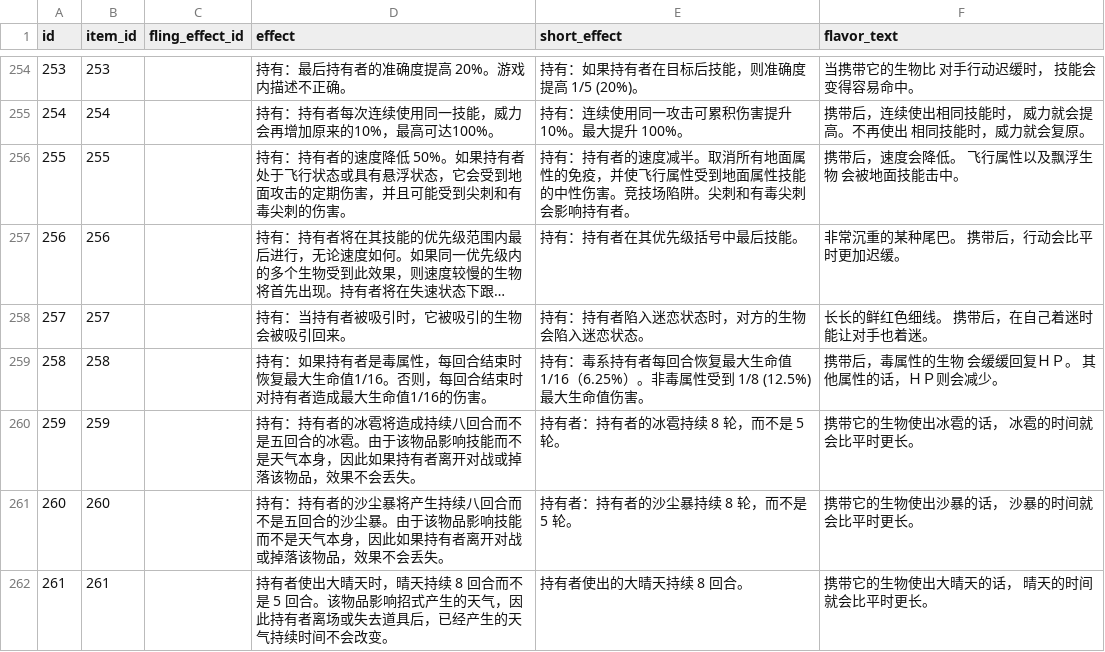
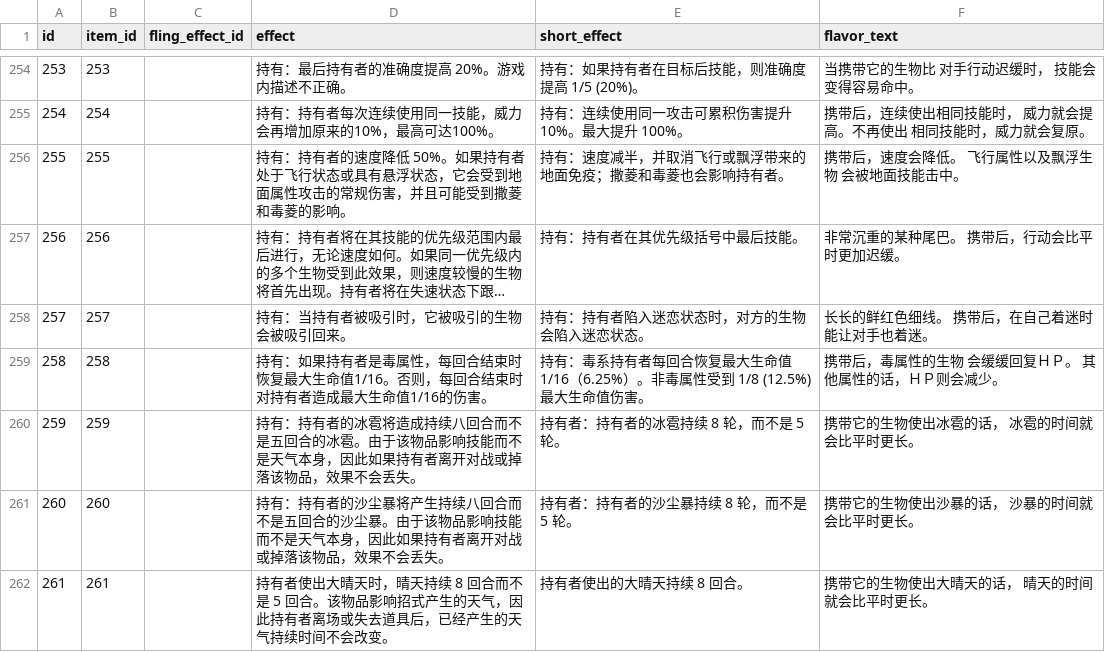
Before and after one commit to lishangbu/avalon, a CSV file: migration/src/main/resources/db/changelog/data/game-data-extended/game_item_detail.csv, drawn as a sheet; only a part is shown, gaps mark what is left out; long unchanged cells end in …; the diff names each change by its address in the sheet, - before the commit and + after, or states it on an @@ line.

Commit message:
fix(data): 清理投掷和速度说明

```diff
--- a/migration/src/main/resources/db/changelog/data/game-data-extended/game_item_detail.csv
+++ b/migration/src/main/resources/db/changelog/data/game-data-extended/game_item_detail.csv
-D256 (effect): …受到地面攻击的定期伤害，并且可能受到尖刺和有毒尖刺的伤害。
+D256 (effect): …受到地面属性攻击的常规伤害，并且可能受到撒菱和毒菱的影响。
-E256 (short_effect): 持有：持有者的速度减半。取消所有地面属性的免疫，并使飞行属性受到地面属性技能的中性伤害。竞技场陷阱。尖刺和有毒尖刺会影响持…
+E256 (short_effect): 持有：速度减半，并取消飞行或飘浮带来的地面免疫；撒菱和毒菱也会影响持…
```
Also changed, not shown: migration/src/main/resources/db/changelog/data/game-data-extended/game_item_fling_effect.csv, migration/src/main/resources/db/changelog/data/game-data-extended/game_skill_detail.csv, 1 other file.
